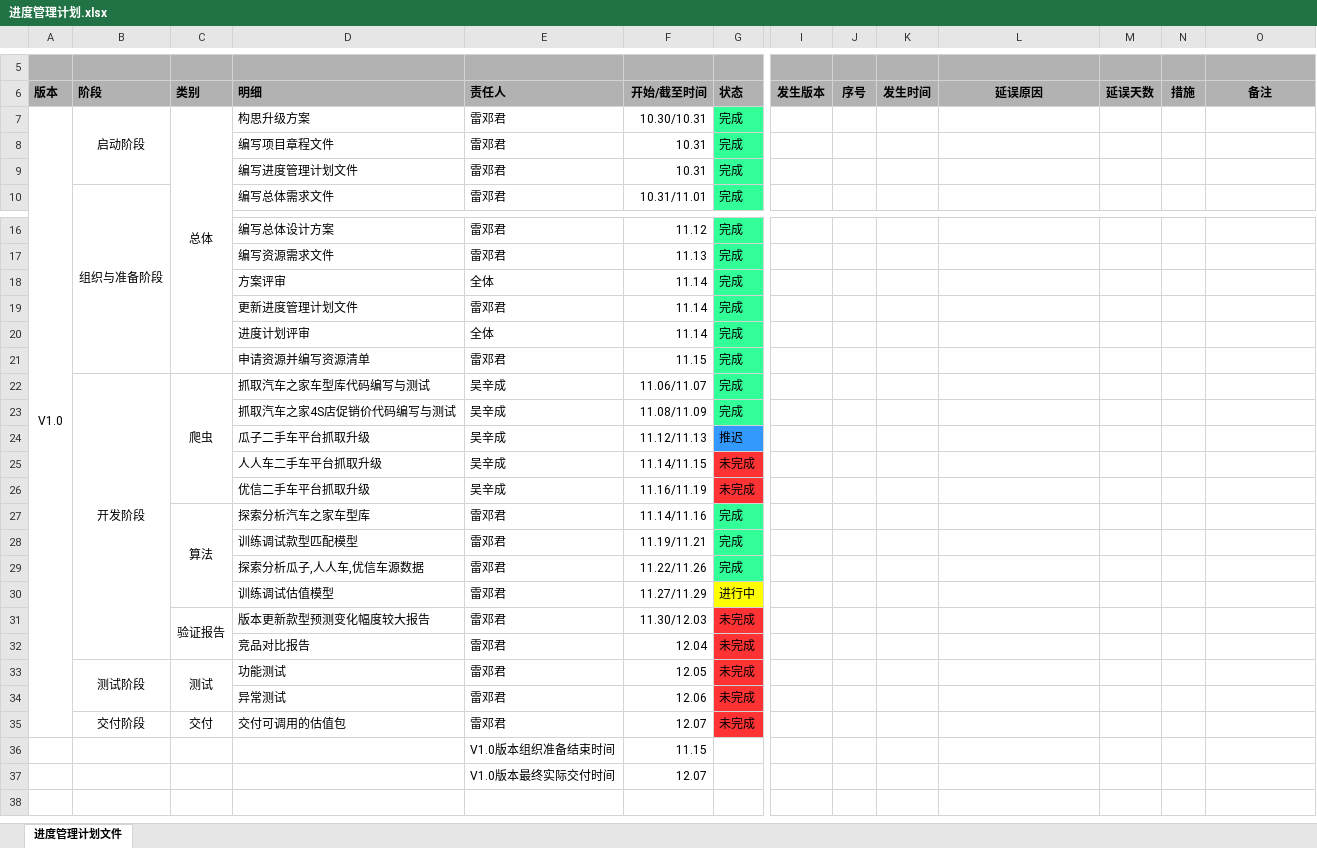
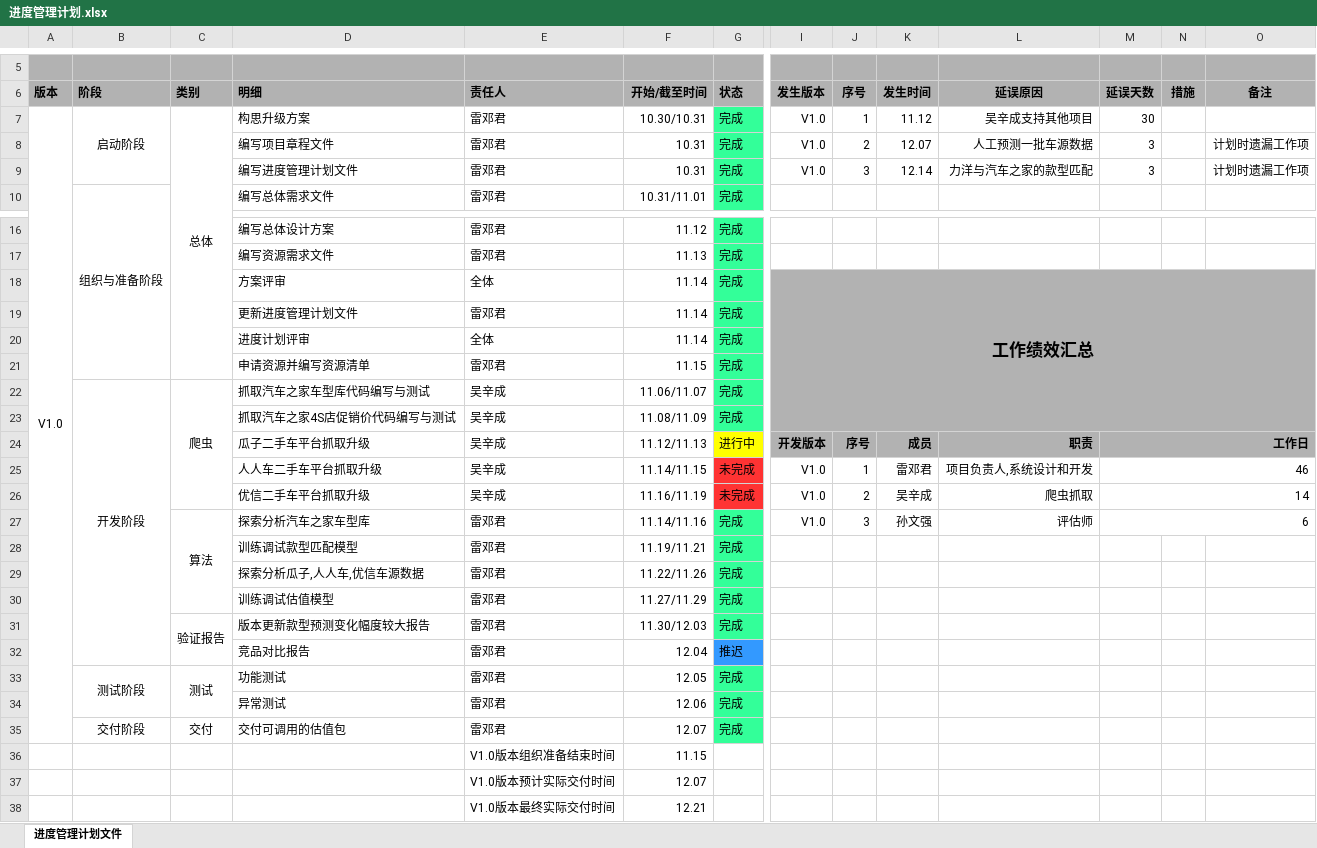
Before and after one commit to dj-lei/project-document, an Excel workbook: china_used_car_estimate/进度管理计划.xlsx, sheet 进度管理计划文件, drawn as a sheet; only a part is shown, gaps mark what is left out; values as stored, in another font and other column widths than the file's, no borders; removed rows and columns are numbered as before the commit, all else as after; rows hold the shown columns only; the diff names each change by its address in the sheet, - before the commit and + after, or states it on an @@ line.

```diff
--- a/china_used_car_estimate/进度管理计划.xlsx (sheet 进度管理计划文件)
+++ b/china_used_car_estimate/进度管理计划.xlsx (sheet 进度管理计划文件)
-I7 (发生版本): (empty)
+I7 (发生版本): V1.0
-J7 (序号): (empty)
+J7 (序号): 1
-K7 (发生时间): (empty)
+K7 (发生时间): 11.12
-L7 (延误原因): (empty)
+L7 (延误原因): 吴辛成支持其他项目
-M7 (延误天数): (empty)
+M7 (延误天数): 30
-row 8:  |  |  | 编写项目章程文件 | 雷邓君 | 10.31 | 完成
-row 9:  |  |  | 编写进度管理计划文件 | 雷邓君 | 10.31 | 完成
+row 8:  |  |  | 编写项目章程文件 | 雷邓君 | 10.31 | 完成 | V1.0 | 2 | 12.07 | 人工预测一批车源数据 | 3 |  | 计划时遗漏工作项
+row 9:  |  |  | 编写进度管理计划文件 | 雷邓君 | 10.31 | 完成 | V1.0 | 3 | 12.14 | 力洋与汽车之家的款型匹配 | 3 |  | 计划时遗漏工作项
-I18 (发生版本): (empty)
+I18 (发生版本): 工作绩效汇总
-I18:O23 fill: none
+I18:O23 fill: #B2B2B2
+I18:O23 merged
-row 24:  |  |  | 瓜子二手车平台抓取升级 | 吴辛成 | 11.12/11.13 | 推迟
-row 25:  |  |  | 人人车二手车平台抓取升级 | 吴辛成 | 11.14/11.15 | 未完成
-row 26:  |  |  | 优信二手车平台抓取升级 | 吴辛成 | 11.16/11.19 | 未完成
-row 27:  |  | 算法 | 探索分析汽车之家车型库 | 雷邓君 | 11.14/11.16 | 完成
+row 24:  |  |  | 瓜子二手车平台抓取升级 | 吴辛成 | 11.12/11.13 | 进行中 | 开发版本 | 序号 | 成员 | 职责 | 工作日
+row 25:  |  |  | 人人车二手车平台抓取升级 | 吴辛成 | 11.14/11.15 | 未完成 | V1.0 | 1 | 雷邓君 | 项目负责人,系统设计和开发 | 46
+row 26:  |  |  | 优信二手车平台抓取升级 | 吴辛成 | 11.16/11.19 | 未完成 | V1.0 | 2 | 吴辛成 | 爬虫抓取 | 14
+row 27:  |  | 算法 | 探索分析汽车之家车型库 | 雷邓君 | 11.14/11.16 | 完成 | V1.0 | 3 | 孙文强 | 评估师 | 6
-G30 (状态): 进行中
+G30 (状态): 完成
-G30 fill: #FFFF00
+G30 fill: #33FF99
-G31 (状态): 未完成
+G31 (状态): 完成
-G31 fill: #FF3333
+G31 fill: #33FF99
-G32 (状态): 未完成
+G32 (状态): 推迟
-G32 fill: #FF3333
+G32 fill: #3399FF
-G33:G35 (状态): 未完成
+G33:G35 (状态): 完成
-G33:G35 fill: #FF3333
+G33:G35 fill: #33FF99
-E37 (责任人): V1.0版本最终实际交付时间
+E37 (责任人): V1.0版本预计实际交付时间
+row 38:  |  |  |  | V1.0版本最终实际交付时间 | 12.21
```
Also changed, not shown: 5 other files.
